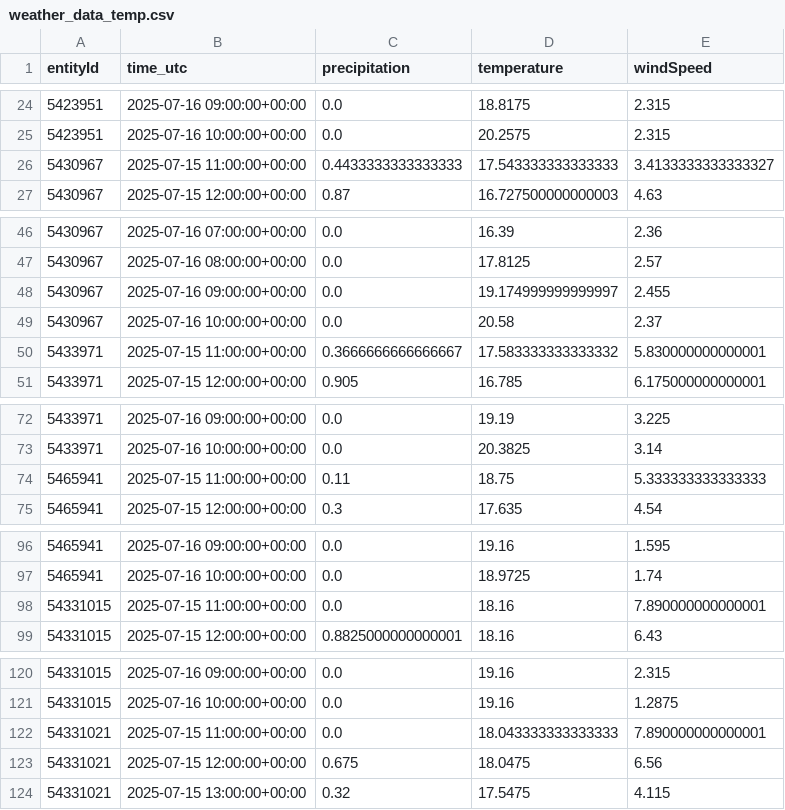
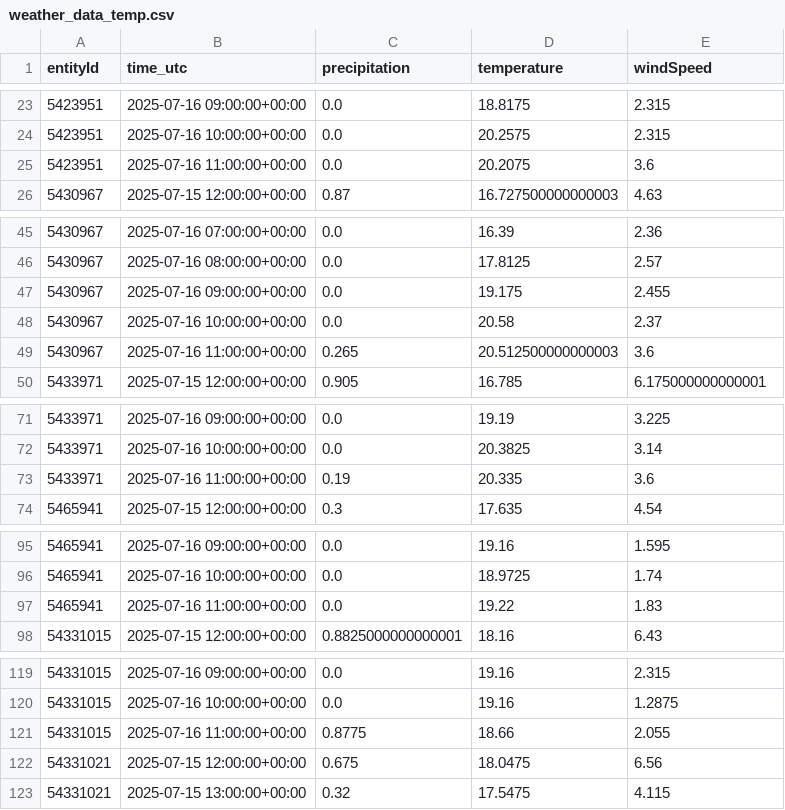
Before and after one commit to kielregionmobil/Sprottenflotte_Prediction, a CSV file: data/weather_data_temp.csv, drawn as a sheet; only a part is shown, gaps mark what is left out; the diff covers the shown part only.

Commit message:
Update data/weather_data_temp.csv file

```diff
--- a/data/weather_data_temp.csv
+++ b/data/weather_data_temp.csv
@@ -25,3 +24,3 @@ entityId,time_utc,precipitation,temperature,windSpeed
 5423951,2025-07-16 10:00:00+00:00,0.0,20.2575,2.315
-5430967,2025-07-15 11:00:00+00:00,0.4433333333333333,17.543333333333333,3.4133333333333327
+5423951,2025-07-16 11:00:00+00:00,0.0,20.2075,3.6
 5430967,2025-07-15 12:00:00+00:00,0.87,16.727500000000003,4.63
@@ -47,5 +46,5 @@ entityId,time_utc,precipitation,temperature,windSpeed
 5430967,2025-07-16 08:00:00+00:00,0.0,17.8125,2.57
-5430967,2025-07-16 09:00:00+00:00,0.0,19.174999999999997,2.455
+5430967,2025-07-16 09:00:00+00:00,0.0,19.175,2.455
 5430967,2025-07-16 10:00:00+00:00,0.0,20.58,2.37
-5433971,2025-07-15 11:00:00+00:00,0.3666666666666667,17.583333333333332,5.830000000000001
+5430967,2025-07-16 11:00:00+00:00,0.265,20.512500000000003,3.6
 5433971,2025-07-15 12:00:00+00:00,0.905,16.785,6.175000000000001
@@ -73,3 +72,3 @@ entityId,time_utc,precipitation,temperature,windSpeed
 5433971,2025-07-16 10:00:00+00:00,0.0,20.3825,3.14
-5465941,2025-07-15 11:00:00+00:00,0.11,18.75,5.333333333333333
+5433971,2025-07-16 11:00:00+00:00,0.19,20.335,3.6
 5465941,2025-07-15 12:00:00+00:00,0.3,17.635,4.54
@@ -97,3 +96,3 @@ entityId,time_utc,precipitation,temperature,windSpeed
 5465941,2025-07-16 10:00:00+00:00,0.0,18.9725,1.74
-54331015,2025-07-15 11:00:00+00:00,0.0,18.16,7.890000000000001
+5465941,2025-07-16 11:00:00+00:00,0.0,19.22,1.83
 54331015,2025-07-15 12:00:00+00:00,0.8825000000000001,18.16,6.43
@@ -121,3 +120,3 @@ entityId,time_utc,precipitation,temperature,windSpeed
 54331015,2025-07-16 10:00:00+00:00,0.0,19.16,1.2875
-54331021,2025-07-15 11:00:00+00:00,0.0,18.043333333333333,7.890000000000001
+54331015,2025-07-16 11:00:00+00:00,0.8775,18.66,2.055
 54331021,2025-07-15 12:00:00+00:00,0.675,18.0475,6.56
```
Also changed, not shown: 2 added rows and 2 removed rows elsewhere in this file.
